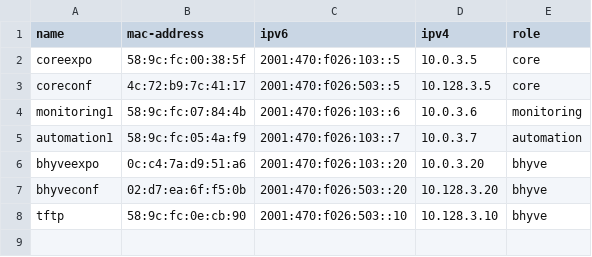
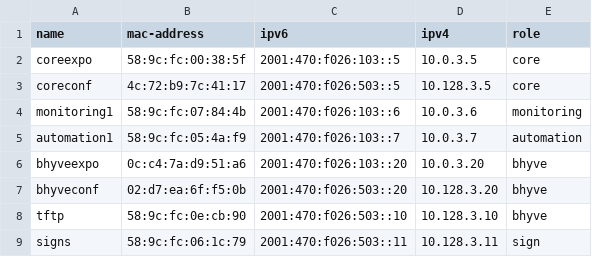
Before and after one commit to socallinuxexpo/scale-network, a CSV file: facts/servers/serverlist.csv, drawn as a sheet; the diff names each change by its address in the sheet, - before the commit and + after, or states it on an @@ line.

Commit message:
adding signs entry to serverlist

```diff
--- a/facts/servers/serverlist.csv
+++ b/facts/servers/serverlist.csv
+row 9: signs | 58:9c:fc:06:1c:79 | 2001:470:f026:503::11 | 10.128.3.11 | sign
```
